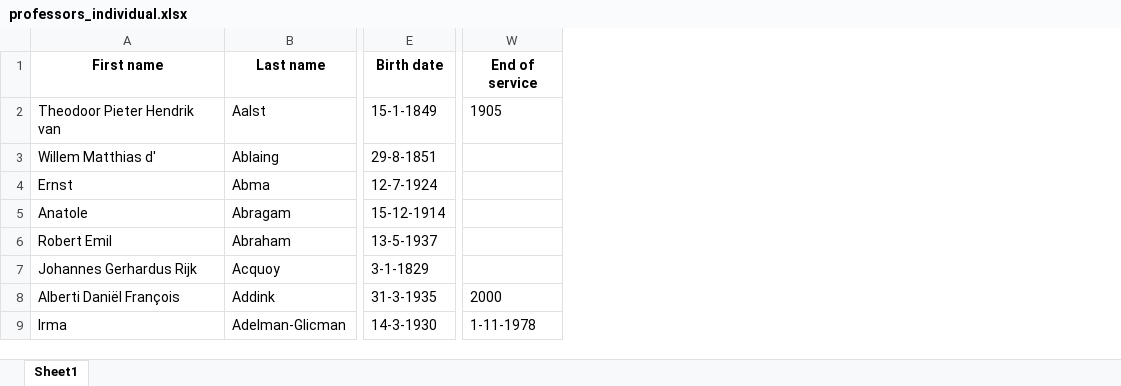
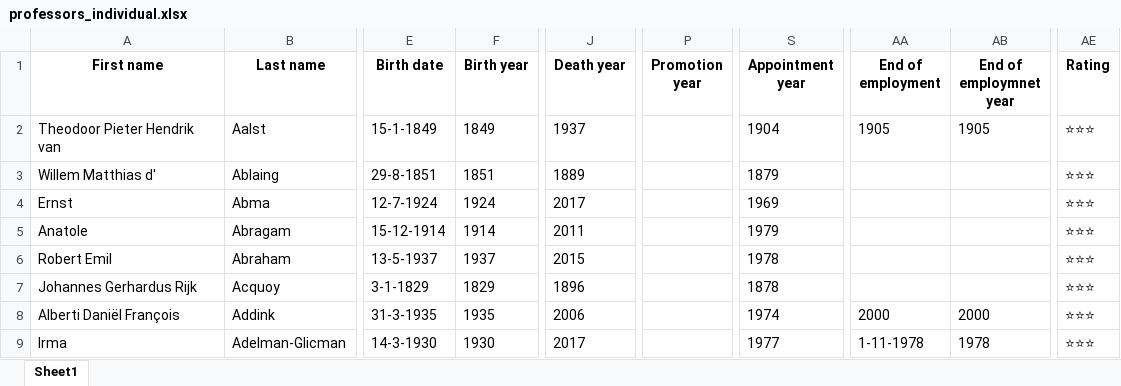
Before and after one commit to LiacsProjects/linkingUCD_code, an Excel workbook: Dashboard/excelfiles/professors_individual.xlsx, sheet Sheet1, drawn as a sheet; only a part is shown, gaps mark what is left out; values as stored, in another font and other column widths than the file's, no borders; addresses are those after the commit; the diff covers the shown part only; the diff names each change by its address in the sheet, - before the commit and + after, or states it on an @@ line.

Commit message:
Final fixes
- Finished professor visualisation
- Minor fixes to data cleaning

```diff
--- a/Dashboard/excelfiles/professors_individual.xlsx (sheet Sheet1)
+++ b/Dashboard/excelfiles/professors_individual.xlsx (sheet Sheet1)
+column F (Birth year), rows 2-9: 1849 | 1851 | 1924 | 1914 | 1937 | 1829 | 1935 | 1930
+column J (Death year), rows 2-9: 1937 | 1889 | 2017 | 2011 | 2015 | 1896 | 2006 | 2017
+column P (Promotion year), empty
+column S (Appointment year), rows 2-9: 1904 | 1879 | 1969 | 1979 | 1978 | 1878 | 1974 | 1977
+column AB (End of employmnet year), rows 2-9: 1905 |  |  |  |  |  | 2000 | 1978
+column AE (Rating), rows 2-9: all ⭐⭐⭐
-AA1: End of service
+AA1: End of employment
```
Also changed, not shown: 32 edited cells elsewhere in this sheet, Dashboard/excelfiles/professors_appointment.xlsx, Dashboard/excelfiles/professors_birth_country.xlsx, 24 other files.
